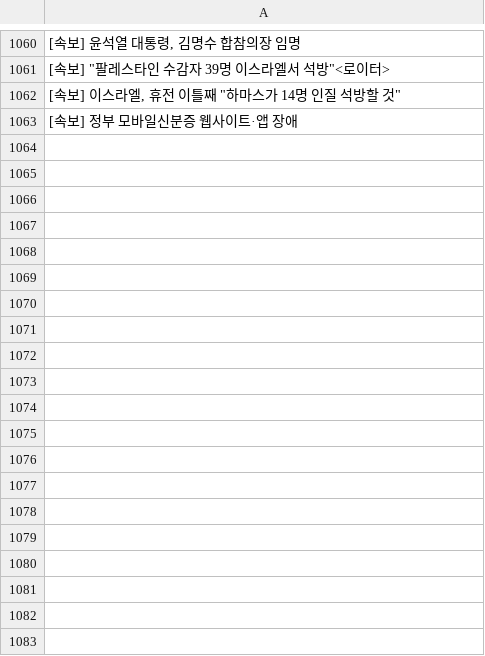
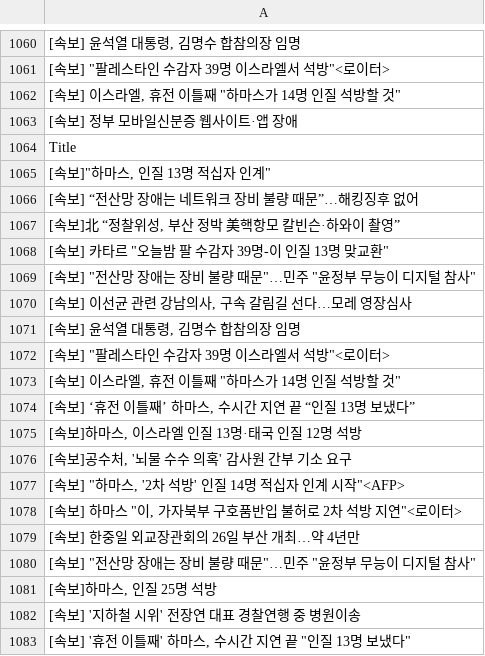
Before and after one commit to JeongBG/GitNews, a CSV file: News_data.csv, drawn as a sheet; only a part is shown, gaps mark what is left out; the diff covers the shown part only; the diff names each change by its address in the sheet, - before the commit and + after, or states it on an @@ line.

Commit message:
뉴스데이터 수집

```diff
--- a/News_data.csv
+++ b/News_data.csv
+row 1064: Title
+row 1065: [속보]"하마스, 인질 13명 적십자 인계"
+row 1066: [속보] “전산망 장애는 네트워크 장비 불량 때문”…해킹징후 없어
+row 1067: [속보]北 “정찰위성, 부산 정박 美핵항모 칼빈슨·하와이 촬영”
+row 1068: [속보] 카타르 "오늘밤 팔 수감자 39명-이 인질 13명 맞교환"
+row 1069: [속보] "전산망 장애는 장비 불량 때문"…민주 "윤정부 무능이 디지털 참사"
+row 1070: [속보] 이선균 관련 강남의사, 구속 갈림길 선다…모레 영장심사
+row 1071: [속보] 윤석열 대통령, 김명수 합참의장 임명
+row 1072: [속보] "팔레스타인 수감자 39명 이스라엘서 석방"<로이터>
+row 1073: [속보] 이스라엘, 휴전 이틀째 "하마스가 14명 인질 석방할 것"
+row 1074: [속보] ‘휴전 이틀째’ 하마스, 수시간 지연 끝 “인질 13명 보냈다”
+row 1075: [속보]하마스, 이스라엘 인질 13명·태국 인질 12명 석방
+row 1076: [속보]공수처, '뇌물 수수 의혹' 감사원 간부 기소 요구
+row 1077: [속보] "하마스, '2차 석방' 인질 14명 적십자 인계 시작"<AFP>
+row 1078: [속보] 하마스 "이, 가자북부 구호품반입 불허로 2차 석방 지연"<로이터>
+row 1079: [속보] 한중일 외교장관회의 26일 부산 개최…약 4년만
+row 1080: [속보] "전산망 장애는 장비 불량 때문"…민주 "윤정부 무능이 디지털 참사"
+row 1081: [속보]하마스, 인질 25명 석방
+row 1082: [속보] '지하철 시위' 전장연 대표 경찰연행 중 병원이송
+row 1083: [속보] '휴전 이틀째' 하마스, 수시간 지연 끝 "인질 13명 보냈다"
```
Also changed, not shown: 31 added rows elsewhere in this file.
